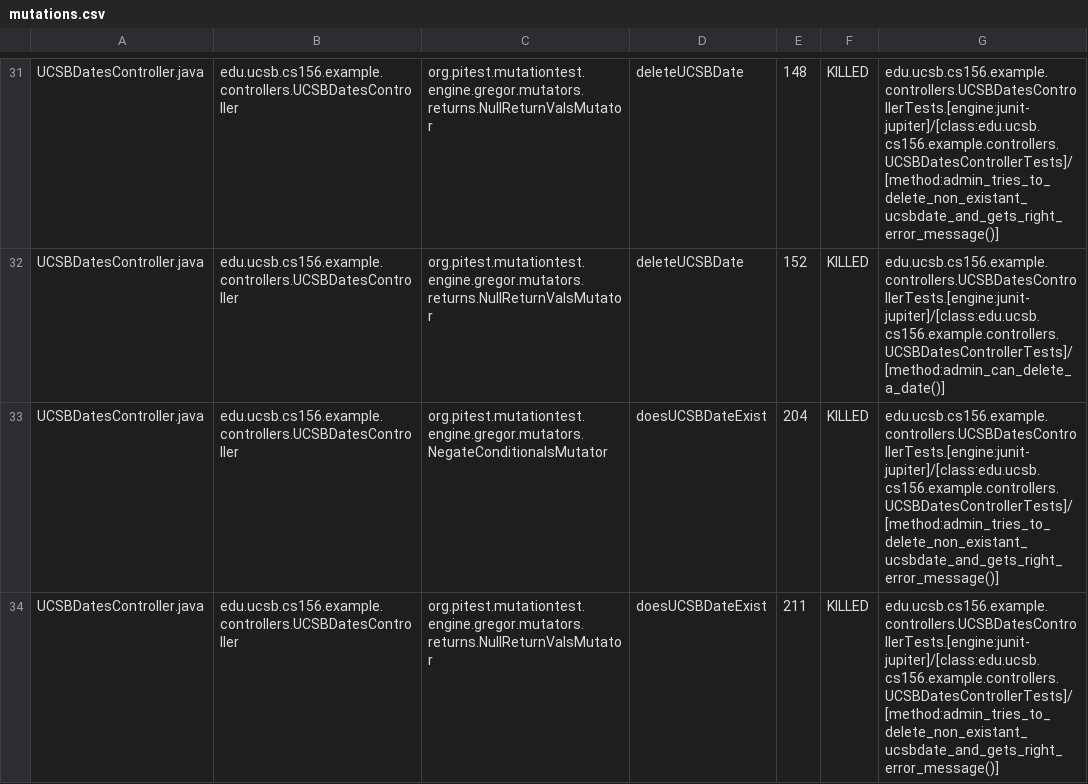
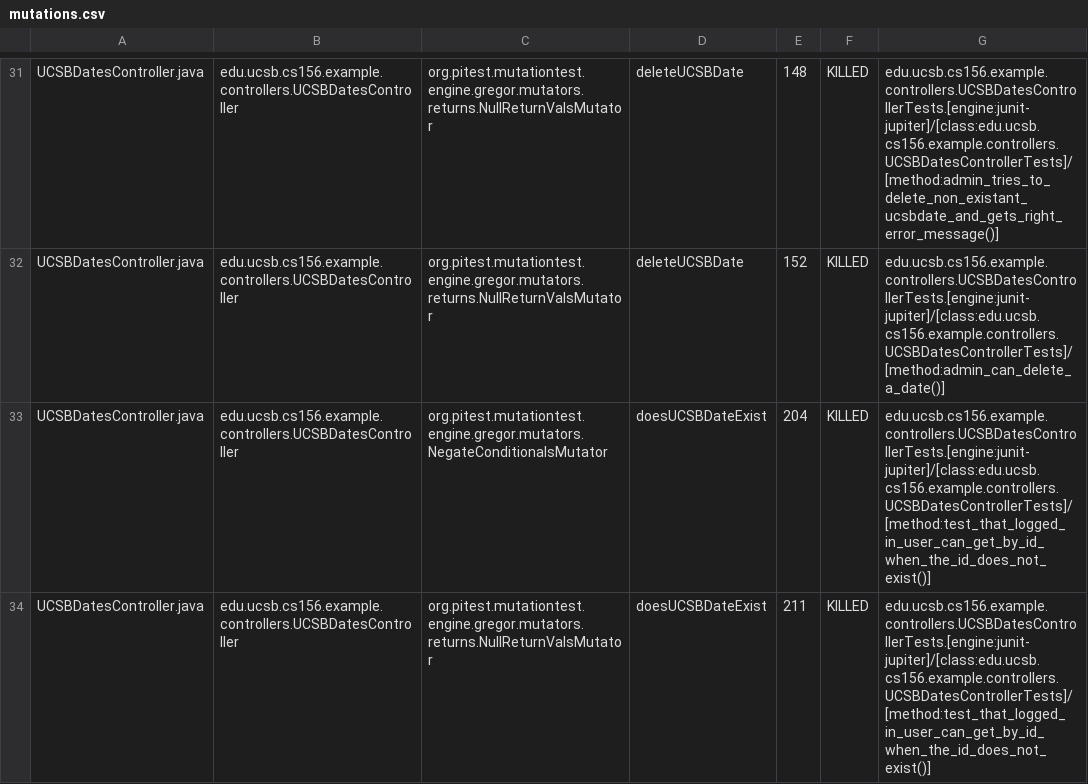
Before and after one commit to ucsb-cs156-f24/jpa03-JohnLins, a CSV file: pitest/mutations.csv, drawn as a sheet; only a part is shown, gaps mark what is left out; the diff covers the shown part only.

Commit message:
Deploying to gh-pages from @ ucsb-cs156-f24/jpa03-JohnLins@c92b7c6768a773141f7fad5c8b71f8769ec3fb79 🚀

```diff
--- a/pitest/mutations.csv
+++ b/pitest/mutations.csv
@@ -32,3 +32,3 @@ UCSBDatesController.java,edu.ucsb.cs156.example.controllers.UCSBDatesController,
 UCSBDatesController.java,edu.ucsb.cs156.example.controllers.UCSBDatesController,org.pitest.mutationtest.engine.gregor.mutators.returns.NullReturnValsMutator,deleteUCSBDate,152,KILLED,edu.ucsb.cs156.example.controllers.UCSBDatesControllerTests.[engine:junit-jupiter]/[class:edu.ucsb.cs156.example.controllers.UCSBDatesControllerTests]/[method:admin_can_delete_a_date()]
-UCSBDatesController.java,edu.ucsb.cs156.example.controllers.UCSBDatesController,org.pitest.mutationtest.engine.gregor.mutators.NegateConditionalsMutator,doesUCSBDateExist,204,KILLED,edu.ucsb.cs156.example.controllers.UCSBDatesControllerTests.[engine:junit-jupiter]/[class:edu.ucsb.cs156.example.controllers.UCSBDatesControllerTests]/[method:admin_tries_to_delete_non_existant_ucsbdate_and_gets_right_error_message()]
-UCSBDatesController.java,edu.ucsb.cs156.example.controllers.UCSBDatesController,org.pitest.mutationtest.engine.gregor.mutators.returns.NullReturnValsMutator,doesUCSBDateExist,211,KILLED,edu.ucsb.cs156.example.controllers.UCSBDatesControllerTests.[engine:junit-jupiter]/[class:edu.ucsb.cs156.example.controllers.UCSBDatesControllerTests]/[method:admin_tries_to_delete_non_existant_ucsbdate_and_gets_right_error_message()]
+UCSBDatesController.java,edu.ucsb.cs156.example.controllers.UCSBDatesController,org.pitest.mutationtest.engine.gregor.mutators.NegateConditionalsMutator,doesUCSBDateExist,204,KILLED,edu.ucsb.cs156.example.controllers.UCSBDatesControllerTests.[engine:junit-jupiter]/[class:edu.ucsb.cs156.example.controllers.UCSBDatesControllerTests]/[method:test_that_logged_in_user_can_get_by_id_when_the_id_does_not_exist()]
+UCSBDatesController.java,edu.ucsb.cs156.example.controllers.UCSBDatesController,org.pitest.mutationtest.engine.gregor.mutators.returns.NullReturnValsMutator,doesUCSBDateExist,211,KILLED,edu.ucsb.cs156.example.controllers.UCSBDatesControllerTests.[engine:junit-jupiter]/[class:edu.ucsb.cs156.example.controllers.UCSBDatesControllerTests]/[method:test_that_logged_in_user_can_get_by_id_when_the_id_does_not_exist()]
```
Also changed, not shown: 3 edited cells elsewhere in this file, 10 other files.
